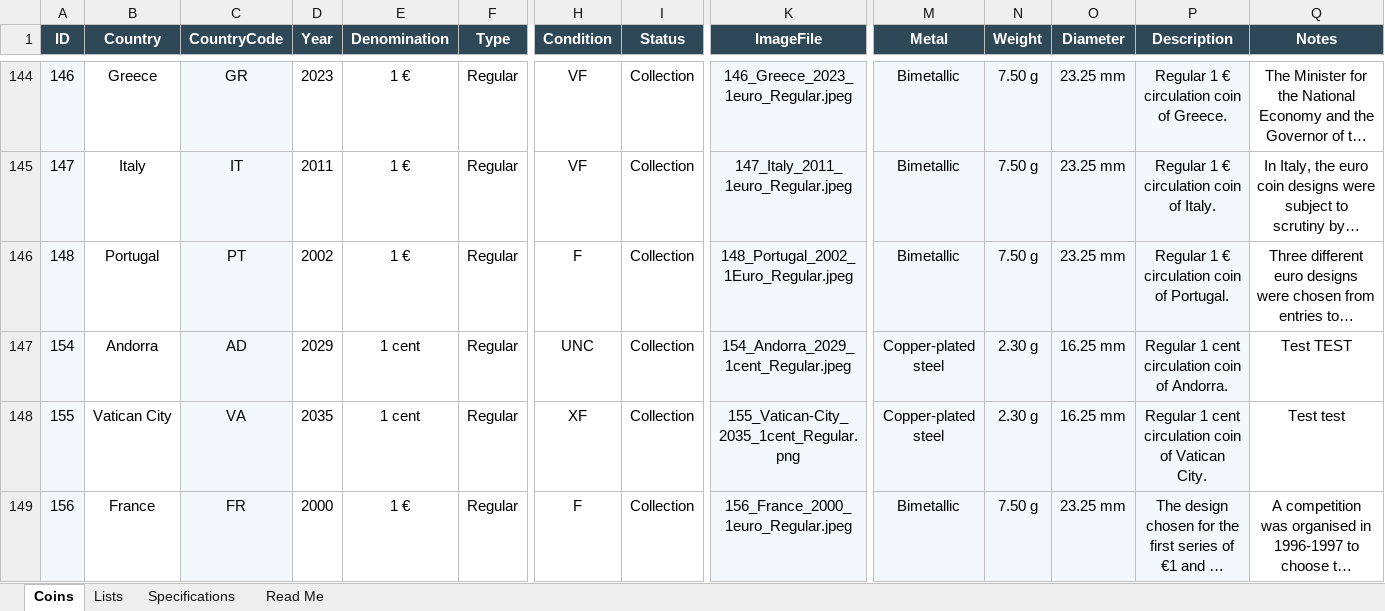
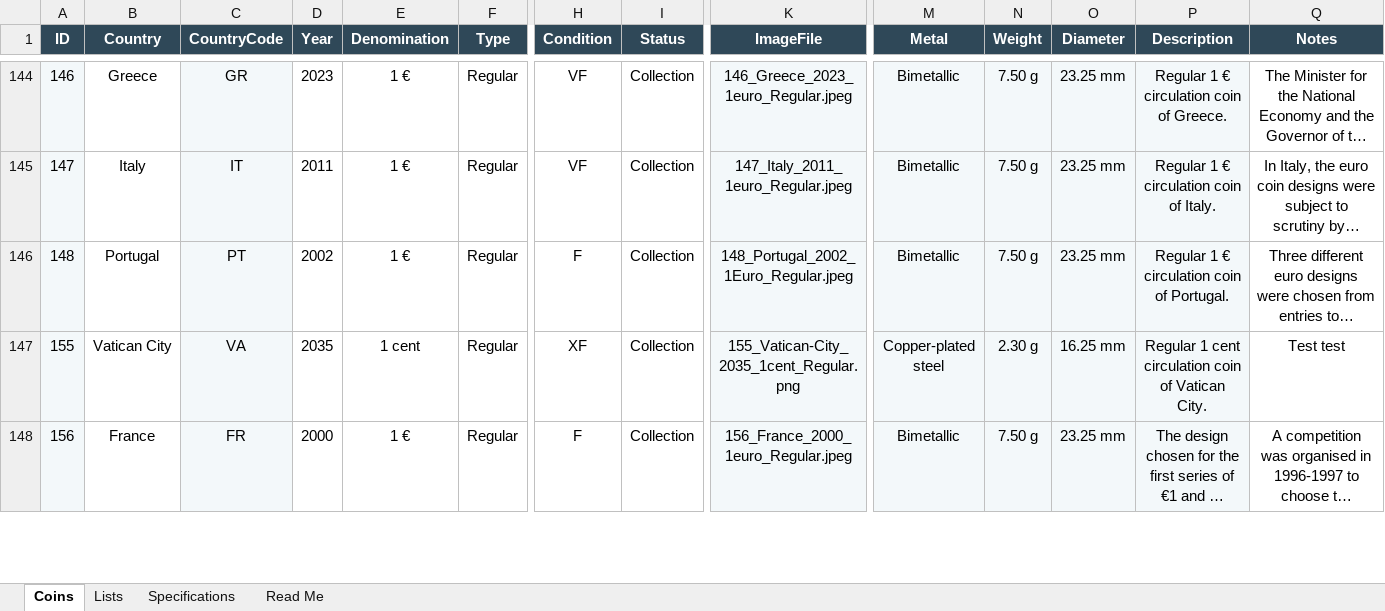
Before and after one commit to coins-mp/coins-mp.github.io, an Excel workbook: data/Euro_Coin_Catalog_Automation.xlsx, sheet Coins, drawn as a sheet; only a part is shown, gaps mark what is left out; long unchanged cells end in …; values as stored, in another font and other column widths than the file's, no borders; conditional formats not drawn; rows hold the shown columns only; the diff names each change by its address in the sheet, - before the commit and + after, or states it on an @@ line.

```diff
--- a/data/Euro_Coin_Catalog_Automation.xlsx (sheet Coins)
+++ b/data/Euro_Coin_Catalog_Automation.xlsx (sheet Coins)
-row 147: 154 | Andorra | AD | 2029 | 1 cent | Regular | UNC | Collection | 154_Andorra_2029_1cent_Regular.jpeg | Copper-plated steel | 2.30 g | 16.25 mm | Regular 1 cent circulation coin of Andorra. | Test TEST
```
Also changed, not shown: 1 other file.
